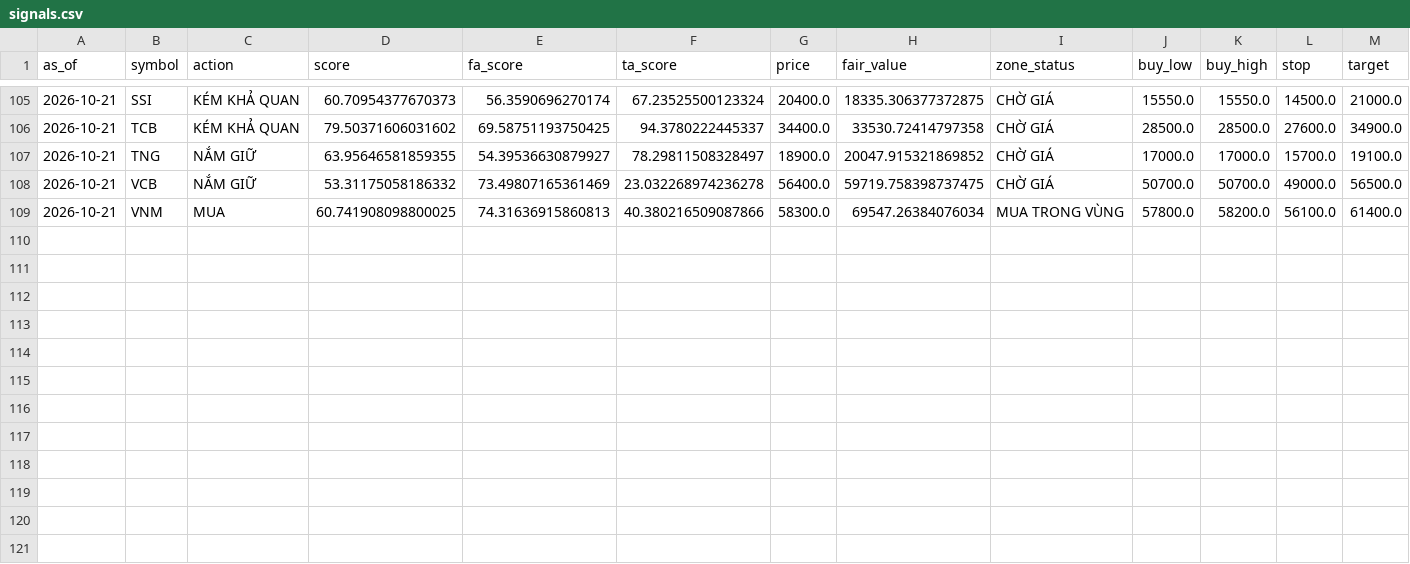
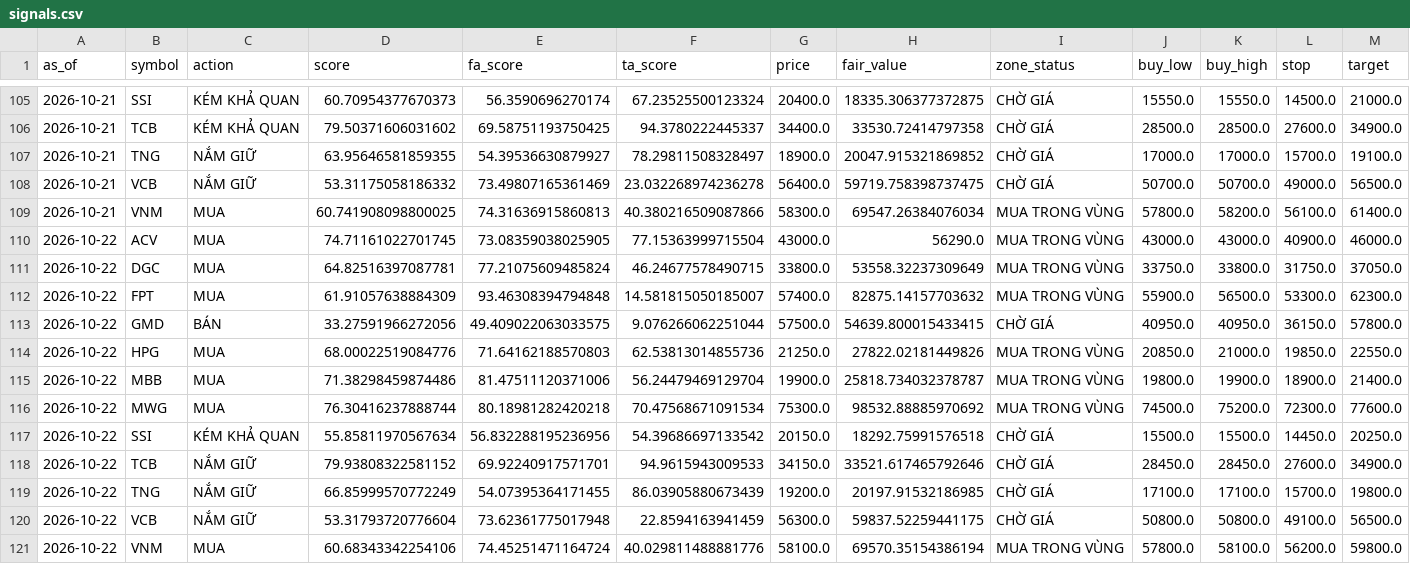
Before and after one commit to datkhonglac/tool_chung_khoa, a CSV file: history/signals.csv, drawn as a sheet; only a part is shown, gaps mark what is left out; rows hold the shown columns only; the diff names each change by its address in the sheet, - before the commit and + after, or states it on an @@ line.

```diff
--- a/history/signals.csv
+++ b/history/signals.csv
+row 110: 2026-10-22 | ACV | MUA | 74.71161022701745 | 73.08359038025905 | 77.15363999715504 | 43000.0 | 56290.0 | MUA TRONG VÙNG | 43000.0 | 43000.0 | 40900.0 | 46000.0
+row 111: 2026-10-22 | DGC | MUA | 64.82516397087781 | 77.21075609485824 | 46.24677578490715 | 33800.0 | 53558.32237309649 | MUA TRONG VÙNG | 33750.0 | 33800.0 | 31750.0 | 37050.0
+row 112: 2026-10-22 | FPT | MUA | 61.91057638884309 | 93.46308394794848 | 14.581815050185007 | 57400.0 | 82875.14157703632 | MUA TRONG VÙNG | 55900.0 | 56500.0 | 53300.0 | 62300.0
+row 113: 2026-10-22 | GMD | BÁN | 33.27591966272056 | 49.409022063033575 | 9.076266062251044 | 57500.0 | 54639.800015433415 | CHỜ GIÁ | 40950.0 | 40950.0 | 36150.0 | 57800.0
+row 114: 2026-10-22 | HPG | MUA | 68.00022519084776 | 71.64162188570803 | 62.53813014855736 | 21250.0 | 27822.02181449826 | MUA TRONG VÙNG | 20850.0 | 21000.0 | 19850.0 | 22550.0
+row 115: 2026-10-22 | MBB | MUA | 71.38298459874486 | 81.47511120371006 | 56.24479469129704 | 19900.0 | 25818.734032378787 | MUA TRONG VÙNG | 19800.0 | 19900.0 | 18900.0 | 21400.0
+row 116: 2026-10-22 | MWG | MUA | 76.30416237888744 | 80.18981282420218 | 70.47568671091534 | 75300.0 | 98532.88885970692 | MUA TRONG VÙNG | 74500.0 | 75200.0 | 72300.0 | 77600.0
+row 117: 2026-10-22 | SSI | KÉM KHẢ QUAN | 55.85811970567634 | 56.832288195236956 | 54.39686697133542 | 20150.0 | 18292.75991576518 | CHỜ GIÁ | 15500.0 | 15500.0 | 14450.0 | 20250.0
+row 118: 2026-10-22 | TCB | NẮM GIỮ | 79.93808322581152 | 69.92240917571701 | 94.9615943009533 | 34150.0 | 33521.617465792646 | CHỜ GIÁ | 28450.0 | 28450.0 | 27600.0 | 34900.0
+row 119: 2026-10-22 | TNG | NẮM GIỮ | 66.85999570772249 | 54.07395364171455 | 86.03905880673439 | 19200.0 | 20197.91532186985 | CHỜ GIÁ | 17100.0 | 17100.0 | 15700.0 | 19800.0
+row 120: 2026-10-22 | VCB | NẮM GIỮ | 53.31793720776604 | 73.62361775017948 | 22.8594163941459 | 56300.0 | 59837.52259441175 | CHỜ GIÁ | 50800.0 | 50800.0 | 49100.0 | 56500.0
+row 121: 2026-10-22 | VNM | MUA | 60.68343342254106 | 74.45251471164724 | 40.029811488881776 | 58100.0 | 69570.35154386194 | MUA TRONG VÙNG | 57800.0 | 58100.0 | 56200.0 | 59800.0
```
Also changed, not shown: 1 other file.
